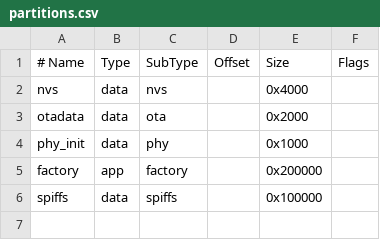
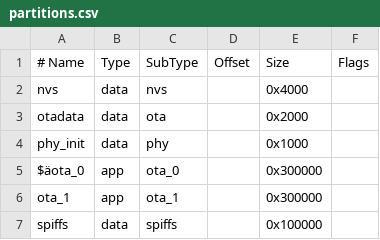
Before and after one commit to ubx/Flaps_and_Speed_Display, a CSV file: partitions.csv, drawn as a sheet.

```diff
--- a/partitions.csv
+++ b/partitions.csv
@@ -4,3 +4,4 @@ otadata,  data, ota,     ,        0x2000,
 phy_init, data, phy,     ,        0x1000,
-factory,  app,  factory, ,        0x200000,
+$äota_0,    app,  ota_0,   ,        0x300000,
+ota_1,    app,  ota_1,   ,        0x300000,
 spiffs,   data, spiffs,  ,        0x100000,
```
Also changed, not shown: 6 other files.
